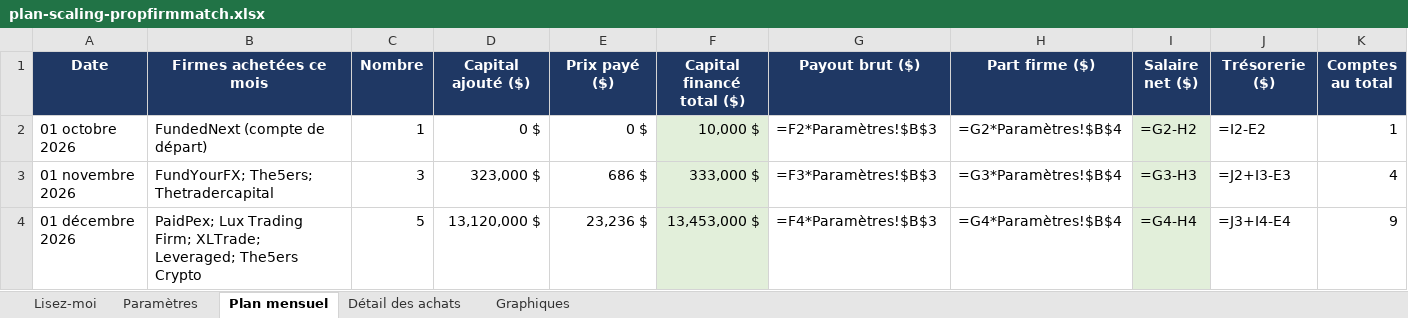
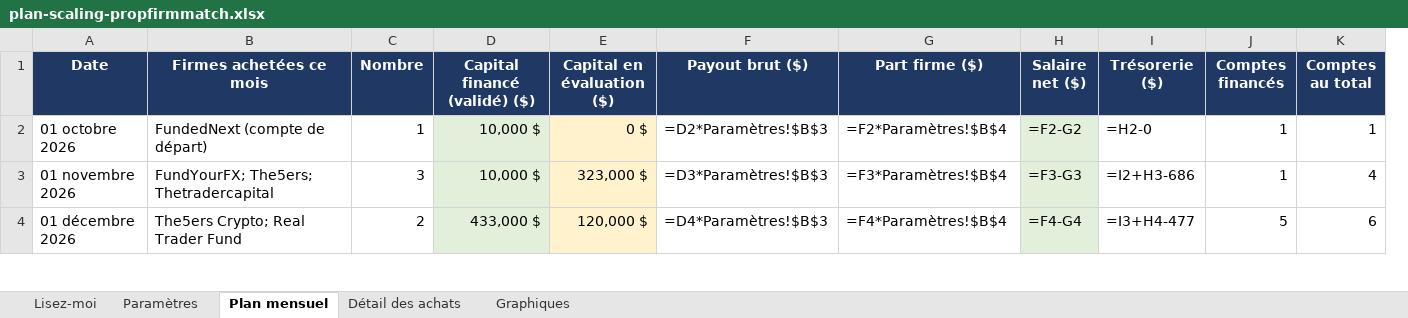
Before and after one commit to mahjoubyanis01-lang/trading-journal, an Excel workbook: docs/plan-scaling-propfirmmatch.xlsx, sheet Plan mensuel, drawn as a sheet; only a part is shown; values as stored, in another font and other column widths than the file's, no borders; formulas without a stored value are shown as written; removed rows and columns are numbered as before the commit, all else as after; the diff covers the shown part only; the diff names each change by its address in the sheet, - before the commit and + after, or states it on an @@ line.

```diff
--- a/docs/plan-scaling-propfirmmatch.xlsx (sheet Plan mensuel)
+++ b/docs/plan-scaling-propfirmmatch.xlsx (sheet Plan mensuel)
-column F (Capital financé total ($)), rows 2-4: 10,000 $ | 333,000 $ | 13,453,000 $
+column J (Comptes financés), rows 2-4: 1 | 1 | 5
-D1: Capital ajouté ($)
+D1: Capital financé (validé) ($)
-E1: Prix payé ($)
+E1: Capital en évaluation ($)
-D2 (Capital financé (validé) ($)): 0 $
+D2 (Capital financé (validé) ($)): 10,000 $
-D2:D4 fill: none
+D2:D4 fill: #E2EFDA
-E2:E4 fill: none
+E2:E4 fill: #FFF2CC
-F2 (Payout brut ($)): =F2*Paramètres!$B$3
+F2 (Payout brut ($)): =D2*Paramètres!$B$3
-G2 (Part firme ($)): =G2*Paramètres!$B$4
+G2 (Part firme ($)): =F2*Paramètres!$B$4
-H2 (Salaire net ($)): =G2-H2
+H2 (Salaire net ($)): =F2-G2
-I2 (Trésorerie ($)): =I2-E2
+I2 (Trésorerie ($)): =H2-0
-D3 (Capital financé (validé) ($)): 323,000 $
+D3 (Capital financé (validé) ($)): 10,000 $
-E3 (Capital en évaluation ($)): 686 $
+E3 (Capital en évaluation ($)): 323,000 $
-F3 (Payout brut ($)): =F3*Paramètres!$B$3
+F3 (Payout brut ($)): =D3*Paramètres!$B$3
-G3 (Part firme ($)): =G3*Paramètres!$B$4
+G3 (Part firme ($)): =F3*Paramètres!$B$4
-H3 (Salaire net ($)): =G3-H3
+H3 (Salaire net ($)): =F3-G3
-I3 (Trésorerie ($)): =J2+I3-E3
+I3 (Trésorerie ($)): =I2+H3-686
-B4 (Firmes achetées ce mois): PaidPex; Lux Trading Firm; XLTrade; Leveraged; The5ers Crypto
+B4 (Firmes achetées ce mois): The5ers Crypto; Real Trader Fund
-C4 (Nombre): 5
+C4 (Nombre): 2
-D4 (Capital financé (validé) ($)): 13,120,000 $
+D4 (Capital financé (validé) ($)): 433,000 $
-E4 (Capital en évaluation ($)): 23,236 $
+E4 (Capital en évaluation ($)): 120,000 $
-F4 (Payout brut ($)): =F4*Paramètres!$B$3
+F4 (Payout brut ($)): =D4*Paramètres!$B$3
-G4 (Part firme ($)): =G4*Paramètres!$B$4
+G4 (Part firme ($)): =F4*Paramètres!$B$4
-H4 (Salaire net ($)): =G4-H4
+H4 (Salaire net ($)): =F4-G4
-I4 (Trésorerie ($)): =J3+I4-E4
+I4 (Trésorerie ($)): =I3+H4-477
-K4 (Comptes au total): 9
+K4 (Comptes au total): 6
```
Also changed, not shown: 4 added rows, 9 edited cells and cell formats elsewhere in this sheet, sheet Détail des achats, sheet Lisez-moi, charts or pictures, docs/plan-scaling-date.xlsx.
